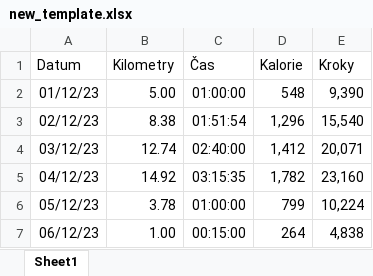
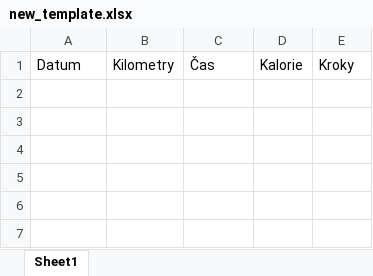
Before and after one commit to SandraHeinzova/WalkingApp, an Excel workbook: WalkingApp/new_template.xlsx, sheet Sheet1, drawn as a sheet; values as stored, in another font and other column widths than the file's, no borders; conditional formats not drawn; the diff names each change by its address in the sheet, - before the commit and + after, or states it on an @@ line.

Commit message:
cleared new_template.xlsx, ready for new user

```diff
--- a/WalkingApp/new_template.xlsx (sheet Sheet1)
+++ b/WalkingApp/new_template.xlsx (sheet Sheet1)
-row 2: 01/12/23 | 5.00 | 01:00:00 | 548 | 9,390
-row 3: 02/12/23 | 8.38 | 01:51:54 | 1,296 | 15,540
-row 4: 03/12/23 | 12.74 | 02:40:00 | 1,412 | 20,071
-row 5: 04/12/23 | 14.92 | 03:15:35 | 1,782 | 23,160
-row 6: 05/12/23 | 3.78 | 01:00:00 | 799 | 10,224
-row 7: 06/12/23 | 1.00 | 00:15:00 | 264 | 4,838
```
